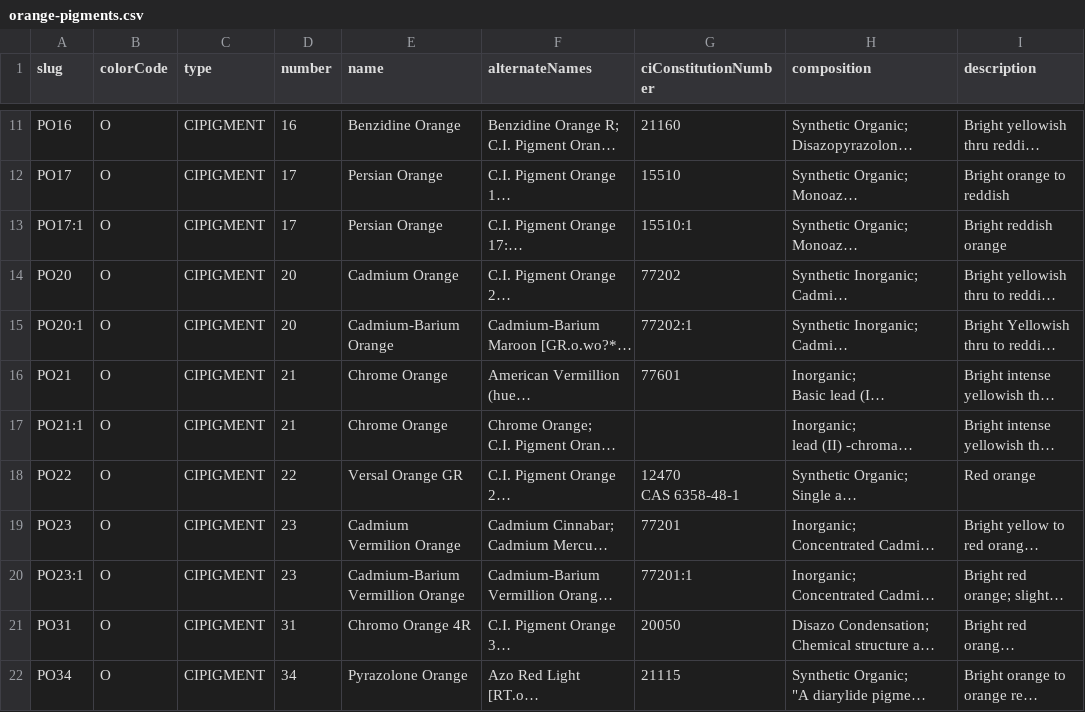
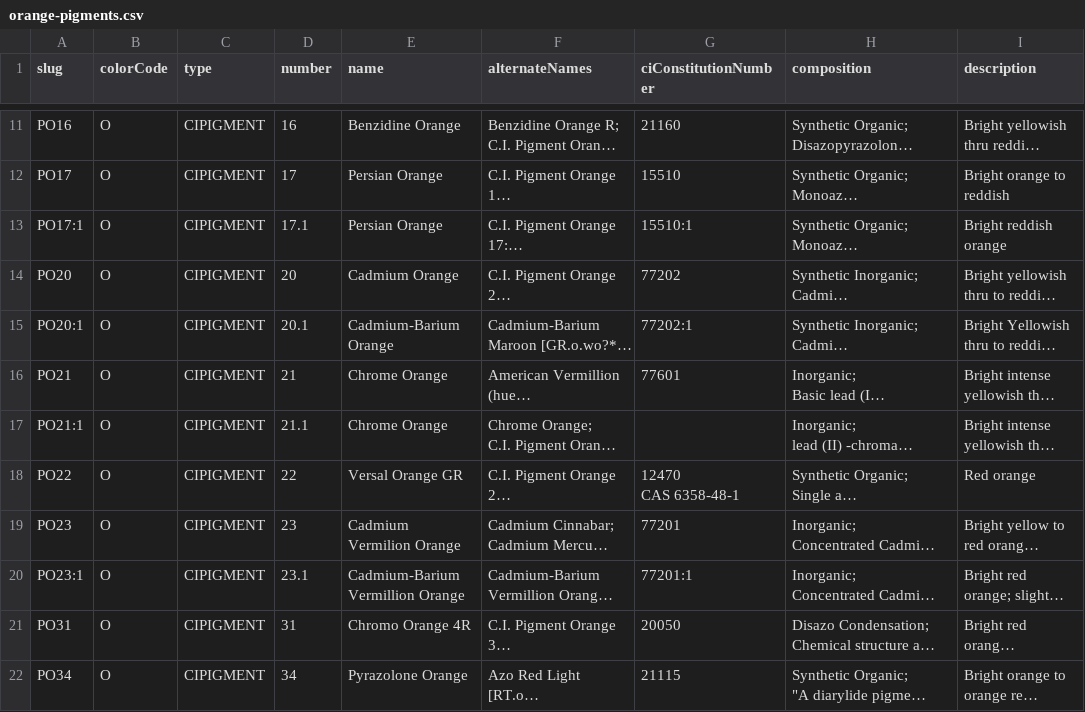
Before and after one commit to genevievecurry/paint-library-app, a CSV file: prisma/orange-pigments.csv, drawn as a sheet; only a part is shown, gaps mark what is left out; long unchanged cells end in …; the diff names each change by its address in the sheet, - before the commit and + after, or states it on an @@ line.

```diff
--- a/prisma/orange-pigments.csv
+++ b/prisma/orange-pigments.csv
-D13 (number): 17
+D13 (number): 17.1
-D15 (number): 20
+D15 (number): 20.1
-D17 (number): 21
+D17 (number): 21.1
-D20 (number): 23
+D20 (number): 23.1
```
Also changed, not shown: prisma/color.csv, prisma/yellow-pigments.csv, 50 other files.
